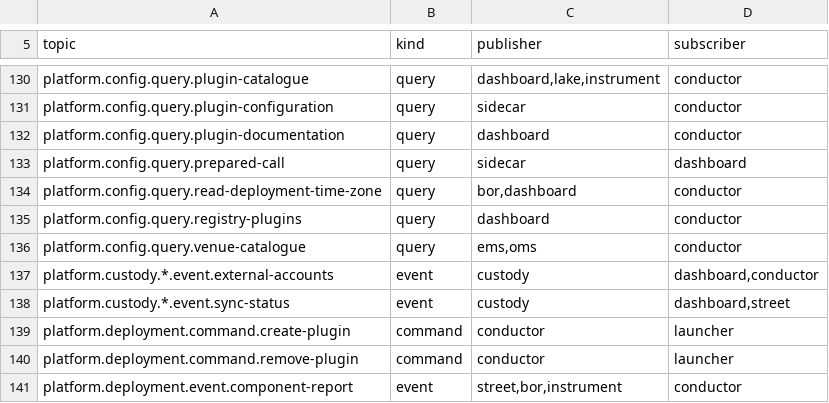
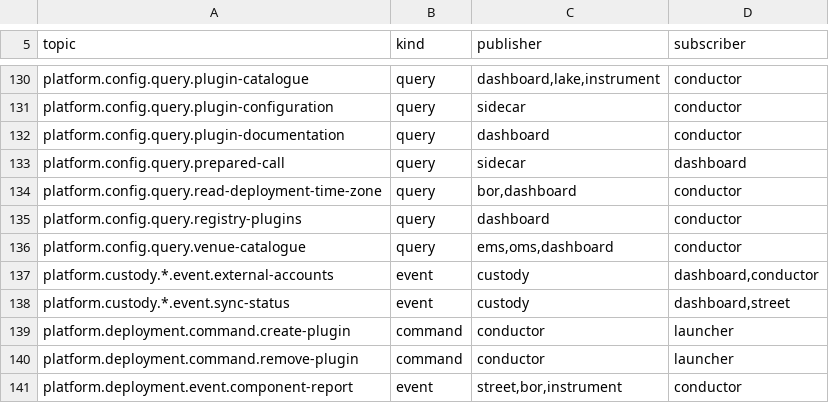
Before and after one commit to open-meridian/meridian-core, a TSV file: deploy/topics.tsv, drawn as a sheet; only a part is shown, gaps mark what is left out.

```diff
--- a/deploy/topics.tsv
+++ b/deploy/topics.tsv
@@ -135,3 +135,3 @@ platform.config.query.read-deployment-time-zone	query	bor,dashboard	conductor
 platform.config.query.registry-plugins	query	dashboard	conductor
-platform.config.query.venue-catalogue	query	ems,oms	conductor
+platform.config.query.venue-catalogue	query	ems,oms,dashboard	conductor
 platform.custody.*.event.external-accounts	event	custody	dashboard,conductor
```
Also changed, not shown: 4 other files.
